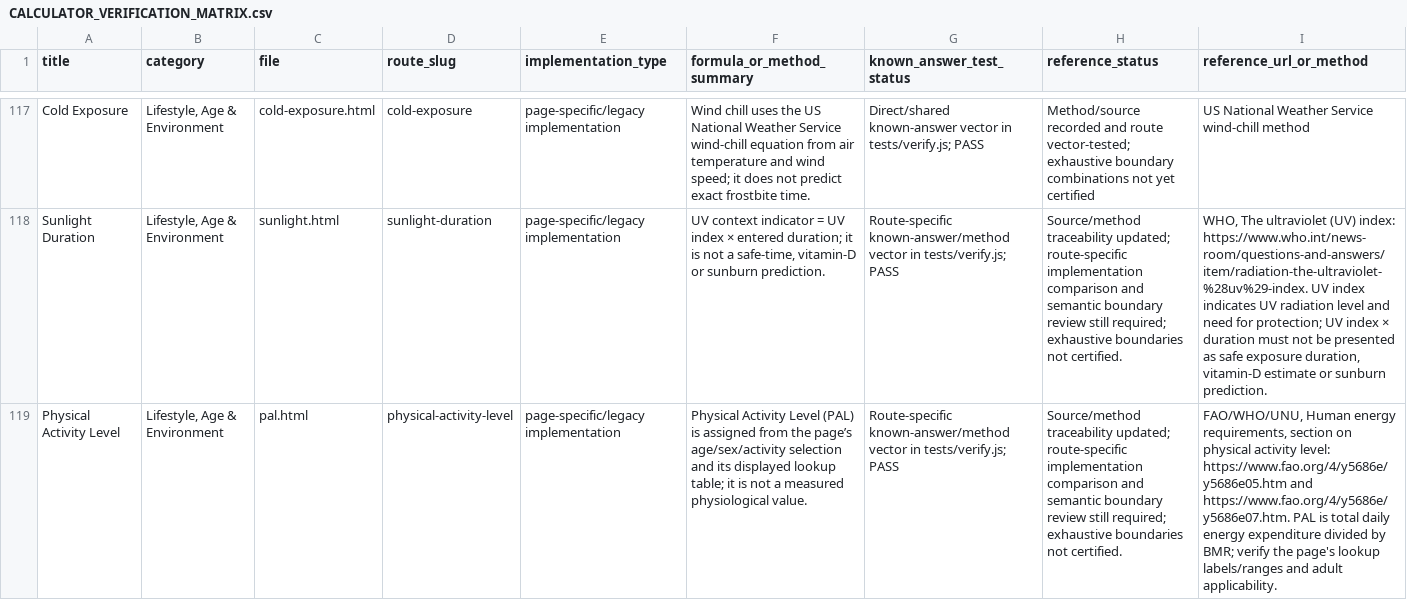
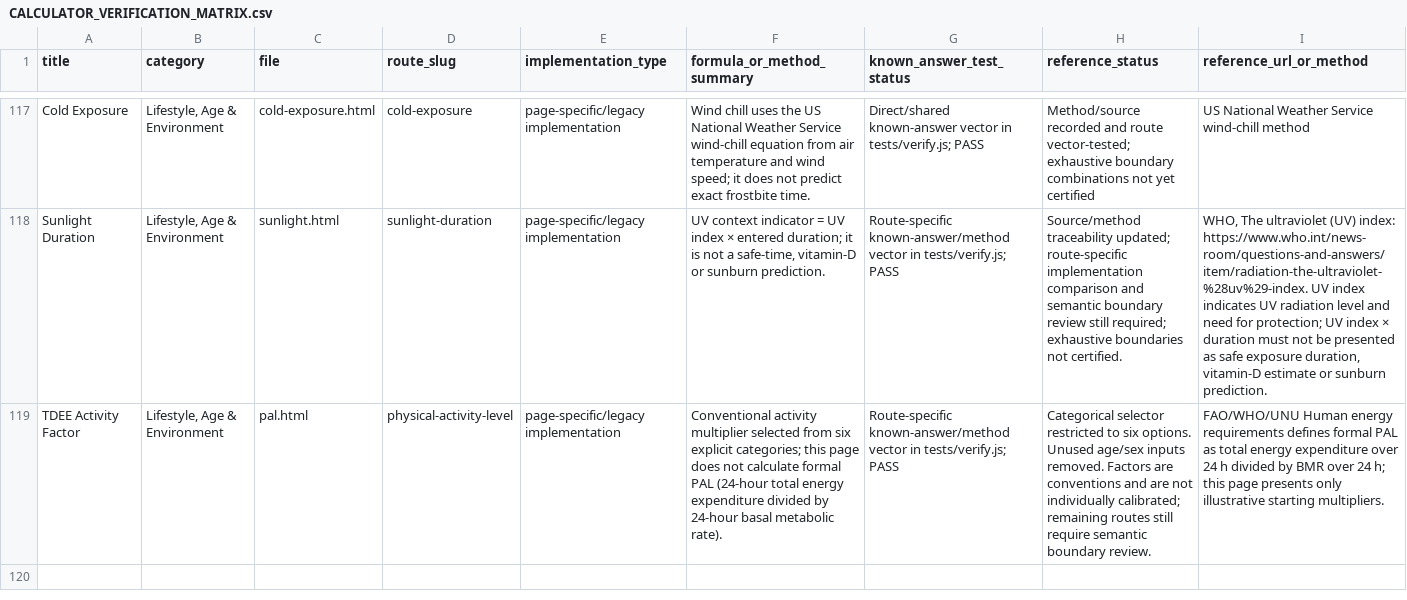
Before and after one commit to clerfit/Clerfit, a CSV file: CALCULATOR_VERIFICATION_MATRIX.csv, drawn as a sheet; only a part is shown, gaps mark what is left out; the diff names each change by its address in the sheet, - before the commit and + after, or states it on an @@ line.

Commit message:
Correct activity-factor method in verification matrix

```diff
--- a/CALCULATOR_VERIFICATION_MATRIX.csv
+++ b/CALCULATOR_VERIFICATION_MATRIX.csv
-A119 (title): Physical Activity Level
+A119 (title): TDEE Activity Factor
-F119 (formula_or_method_summary): Physical Activity Level (PAL) is assigned from the page’s age/sex/activity selection and its displayed lookup table; it is not a measured physiological value.
+F119 (formula_or_method_summary): Conventional activity multiplier selected from six explicit categories; this page does not calculate formal PAL (24-hour total energy expenditure divided by 24-hour basal metabolic rate).
-H119 (reference_status): Source/method traceability updated; route-specific implementation comparison and semantic boundary review still required; exhaustive boundaries not certified.
+H119 (reference_status): Categorical selector restricted to six options. Unused age/sex inputs removed. Factors are conventions and are not individually calibrated; remaining routes still require semantic boundary review.
-I119 (reference_url_or_method): FAO/WHO/UNU, Human energy requirements, section on physical activity level: https://www.fao.org/4/y5686e/y5686e05.htm and https://www.fao.org/4/y5686e/y5686e07.htm. PAL is total daily energy expenditure divided by BMR; verify the page's lookup labels/ranges and adult applicability.
+I119 (reference_url_or_method): FAO/WHO/UNU Human energy requirements defines formal PAL as total energy expenditure over 24 h divided by BMR over 24 h; this page presents only illustrative starting multipliers.
```
